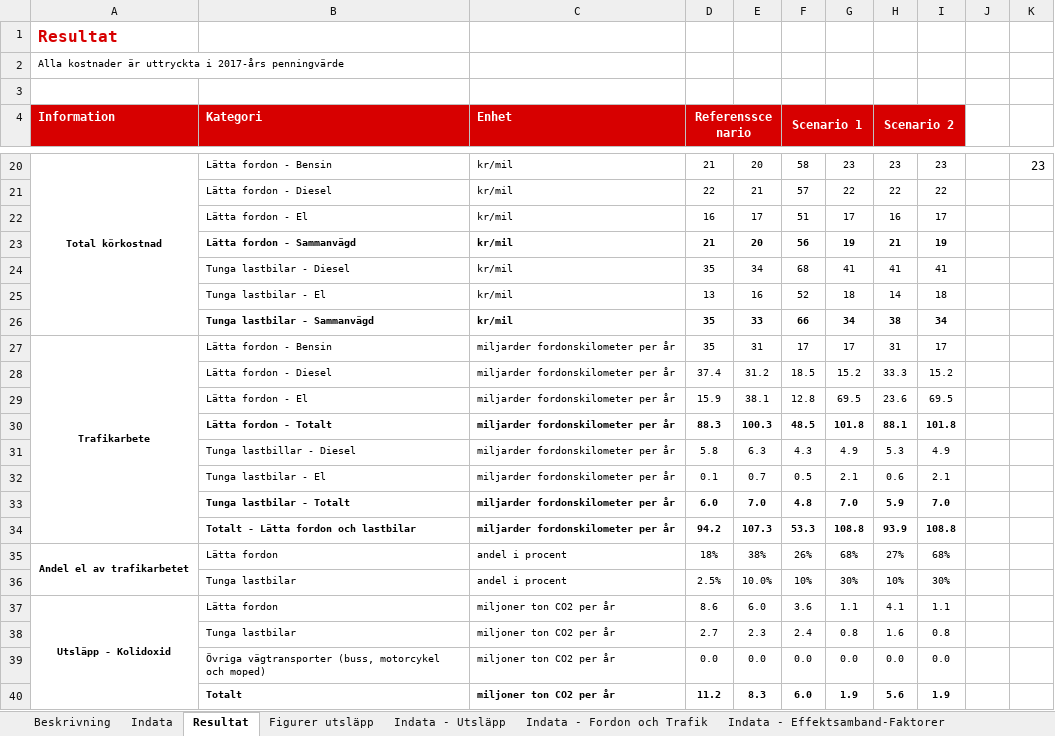
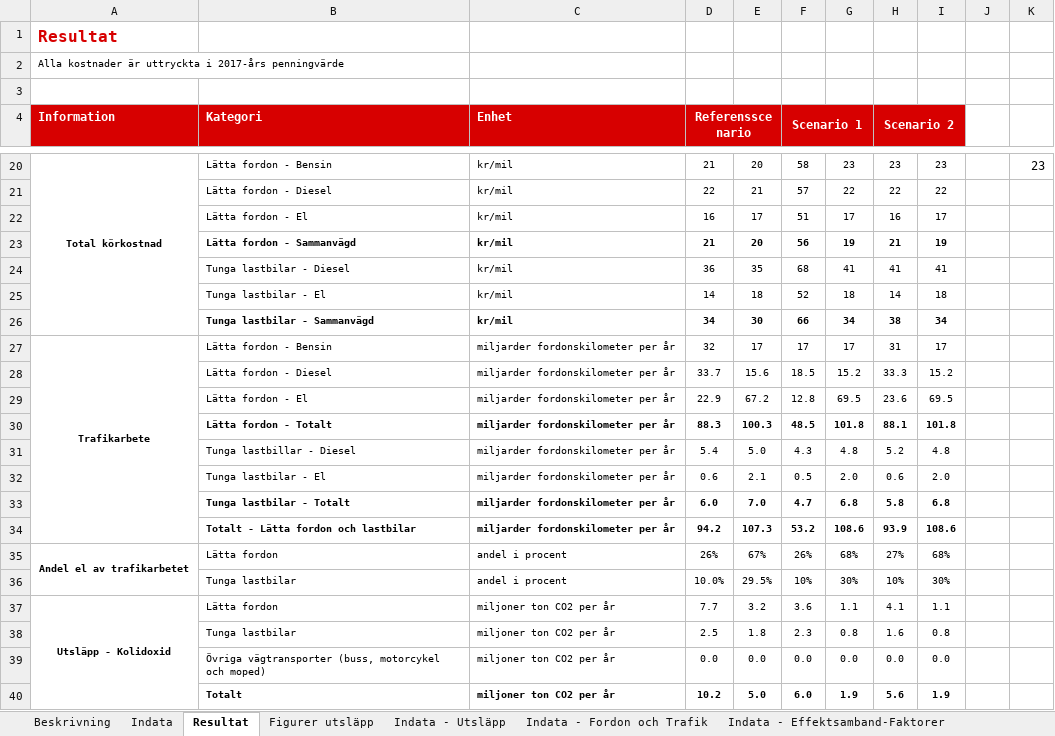
Before and after one commit to albin-engholm/EMA-transport-climate-policy-SE, an Excel workbook: models/trv_scenario2.xlsx, sheet Resultat, drawn as a sheet; only a part is shown, gaps mark what is left out; values as stored, in another font and other column widths than the file's, no borders; removed rows and columns are numbered as before the commit, all else as after; the diff covers the shown part only; the diff names each change by its address in the sheet, - before the commit and + after, or states it on an @@ line.

```diff
--- a/models/trv_scenario2.xlsx (sheet Resultat)
+++ b/models/trv_scenario2.xlsx (sheet Resultat)
-D24 (Referensscenario): 35
+D24 (Referensscenario): 36
-E24: 34
+E24: 35
-D25 (Referensscenario): 13
+D25 (Referensscenario): 14
-E25: 16
+E25: 18
-D26 (Referensscenario): 35
+D26 (Referensscenario): 34
-E26: 33
+E26: 30
-D27 (Referensscenario): 35
+D27 (Referensscenario): 32
-E27: 31
+E27: 17
-D28 (Referensscenario): 37.4
+D28 (Referensscenario): 33.7
-E28: 31.2
+E28: 15.6
-D29 (Referensscenario): 15.9
+D29 (Referensscenario): 22.9
-E29: 38.1
+E29: 67.2
-row 31:  | Tunga lastbillar - Diesel | miljarder fordonskilometer per år | 5.8 | 6.3 | 4.3 | 4.9 | 5.3 | 4.9
-row 32:  | Tunga lastbilar - El | miljarder fordonskilometer per år | 0.1 | 0.7 | 0.5 | 2.1 | 0.6 | 2.1
-row 33:  | Tunga lastbilar - Totalt | miljarder fordonskilometer per år | 6.0 | 7.0 | 4.8 | 7.0 | 5.9 | 7.0
+row 31:  | Tunga lastbillar - Diesel | miljarder fordonskilometer per år | 5.4 | 5.0 | 4.3 | 4.8 | 5.2 | 4.8
+row 32:  | Tunga lastbilar - El | miljarder fordonskilometer per år | 0.6 | 2.1 | 0.5 | 2.0 | 0.6 | 2.0
+row 33:  | Tunga lastbilar - Totalt | miljarder fordonskilometer per år | 6.0 | 7.0 | 4.7 | 6.8 | 5.8 | 6.8
-F34 (Scenario 1): 53.3
+F34 (Scenario 1): 53.2
-G34: 108.8
+G34: 108.6
-I34: 108.8
+I34: 108.6
-D35 (Referensscenario): 18%
+D35 (Referensscenario): 26%
-E35: 38%
+E35: 67%
-D36 (Referensscenario): 2.5%
+D36 (Referensscenario): 10.0%
-E36: 10.0%
+E36: 29.5%
-D37 (Referensscenario): 8.6
+D37 (Referensscenario): 7.7
-E37: 6.0
+E37: 3.2
-D38 (Referensscenario): 2.7
+D38 (Referensscenario): 2.5
-E38: 2.3
+E38: 1.8
-F38 (Scenario 1): 2.4
+F38 (Scenario 1): 2.3
-D40 (Referensscenario): 11.2
+D40 (Referensscenario): 10.2
-E40: 8.3
+E40: 5.0
```
Also changed, not shown: 6 added rows, 6 removed rows and 45 edited cells elsewhere in this sheet, sheet Modell - Tunga fordon, sheet Modell - Lätta fordon, sheet Indata, sheet Indata - Fordon och Trafik, charts or pictures, 12 other files.
